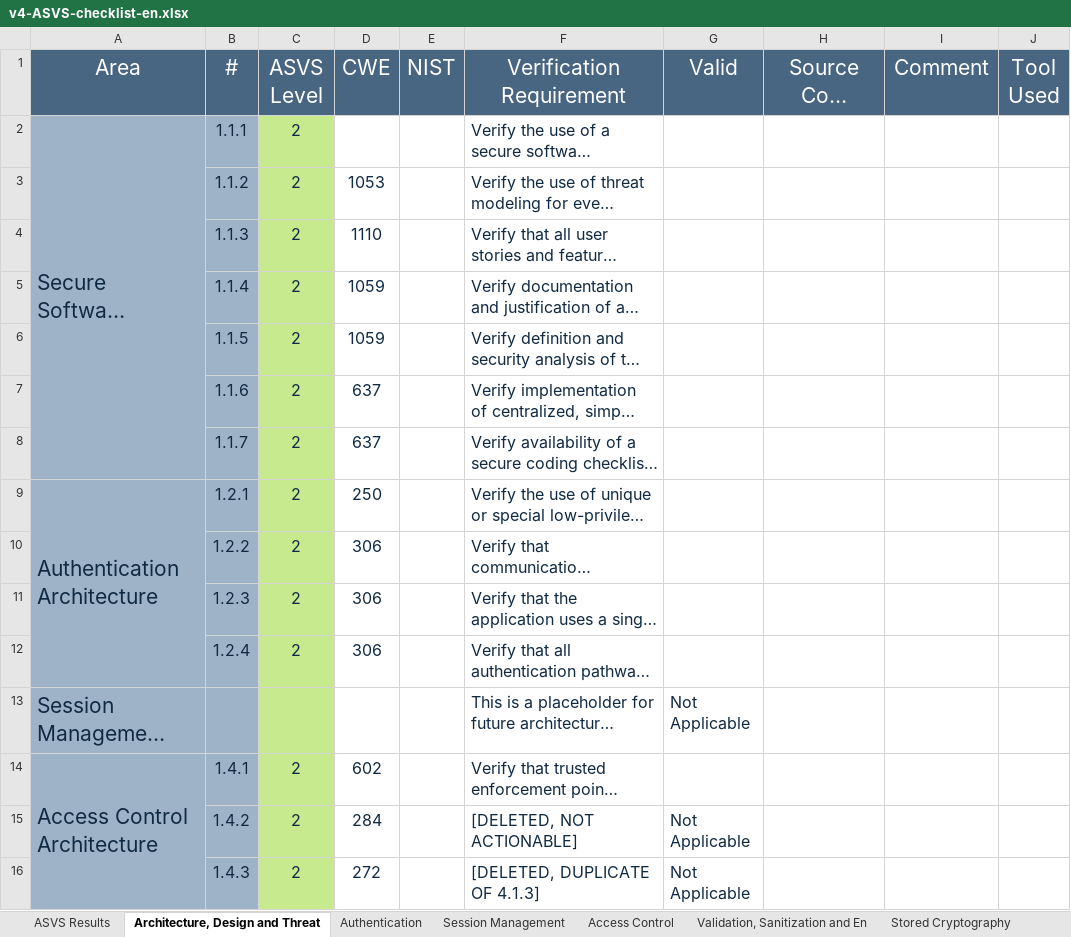
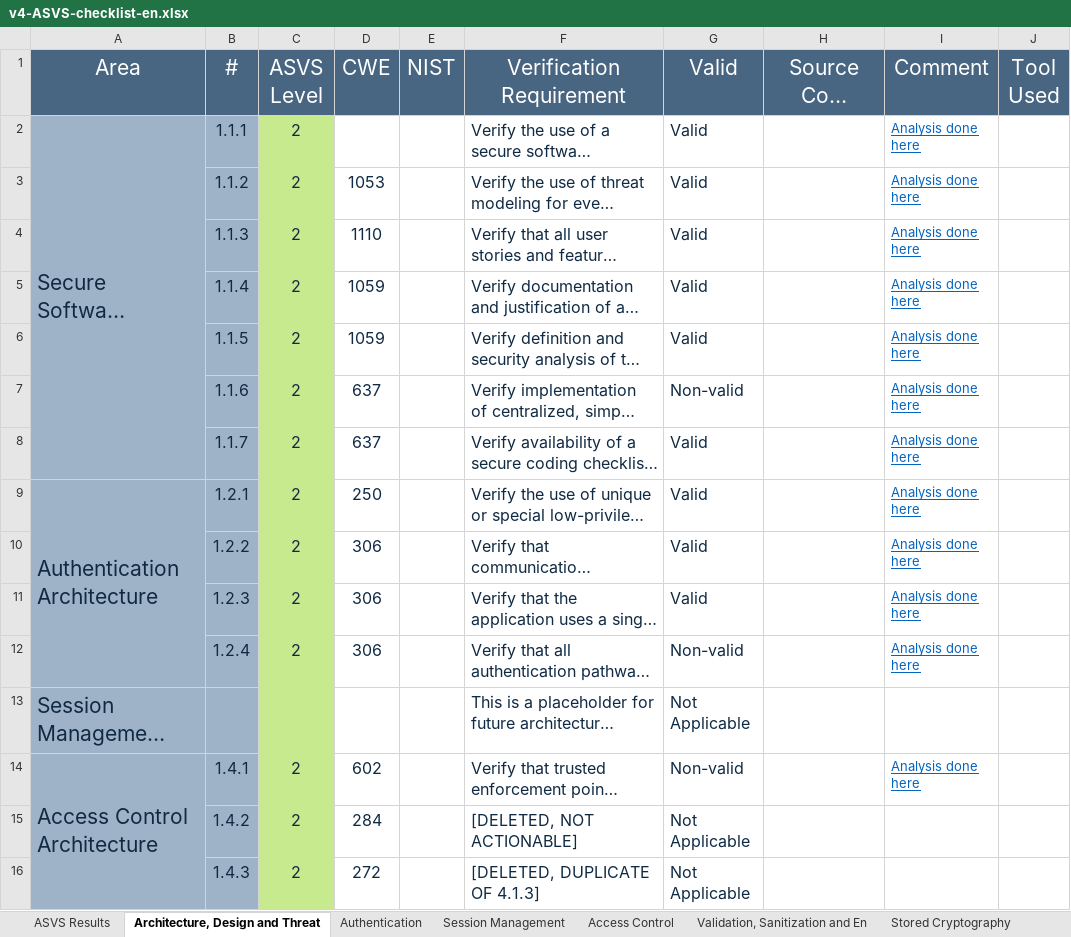
Before and after one commit to padrinoski/desofs2024_M1C_1, an Excel workbook: v4-ASVS-checklist-en.xlsx, sheet Architecture, Design and Threat, drawn as a sheet; only a part is shown; long unchanged cells end in …; values as stored, in another font and other column widths than the file's, no borders; the diff covers the shown part only; the diff names each change by its address in the sheet, - before the commit and + after, or states it on an @@ line.

```diff
--- a/v4-ASVS-checklist-en.xlsx (sheet Architecture, Design and Threat)
+++ b/v4-ASVS-checklist-en.xlsx (sheet Architecture, Design and Threat)
-G2:G6 (Valid): (empty)
+G2:G6 (Valid): Valid
-I2:I12 (Comment): (empty)
+I2:I12 (Comment): Analysis done here
-G7 (Valid): (empty)
+G7 (Valid): Non-valid
-G8:G11 (Valid): (empty)
+G8:G11 (Valid): Valid
-G12 (Valid): (empty)
+G12 (Valid): Non-valid
-G14 (Valid): (empty)
+G14 (Valid): Non-valid
-I14 (Comment): (empty)
+I14 (Comment): Analysis done here
```
Also changed, not shown: 54 edited cells elsewhere in this sheet, sheet Authentication, sheet Configuration, sheet Session Management, sheet Data Protection, sheet Stored Cryptography, sheet Files and Resources, 8 more sheets, charts or pictures, 1 other file.
